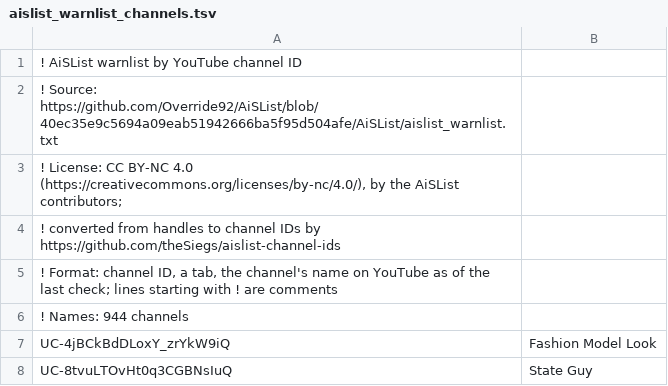
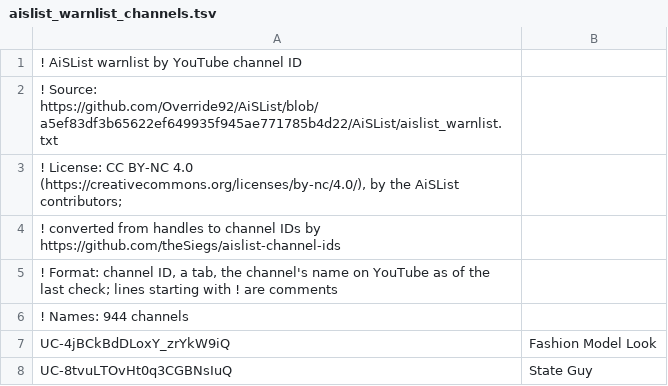
Before and after one commit to theSiegs/aislist-channel-ids, a TSV file: lists/aislist_warnlist_channels.tsv, drawn as a sheet; only a part is shown.

```diff
--- a/lists/aislist_warnlist_channels.tsv
+++ b/lists/aislist_warnlist_channels.tsv
@@ -1,3 +1,3 @@
 ! AiSList warnlist by YouTube channel ID
-! Source: https://github.com/Override92/AiSList/blob/40ec35e9c5694a09eab51942666ba5f95d504afe/AiSList/aislist_warnlist.txt
+! Source: https://github.com/Override92/AiSList/blob/a5ef83df3b65622ef649935f945ae771785b4d22/AiSList/aislist_warnlist.txt
 ! License: CC BY-NC 4.0 (https://creativecommons.org/licenses/by-nc/4.0/), by the AiSList contributors;
```
Also changed, not shown: reports/handle_changes.tsv, 7 other files.
